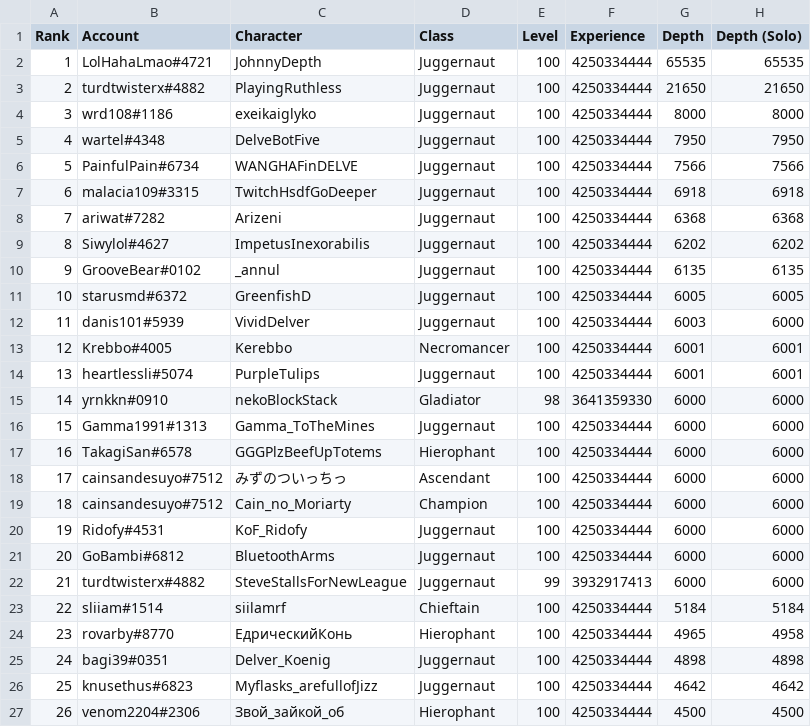
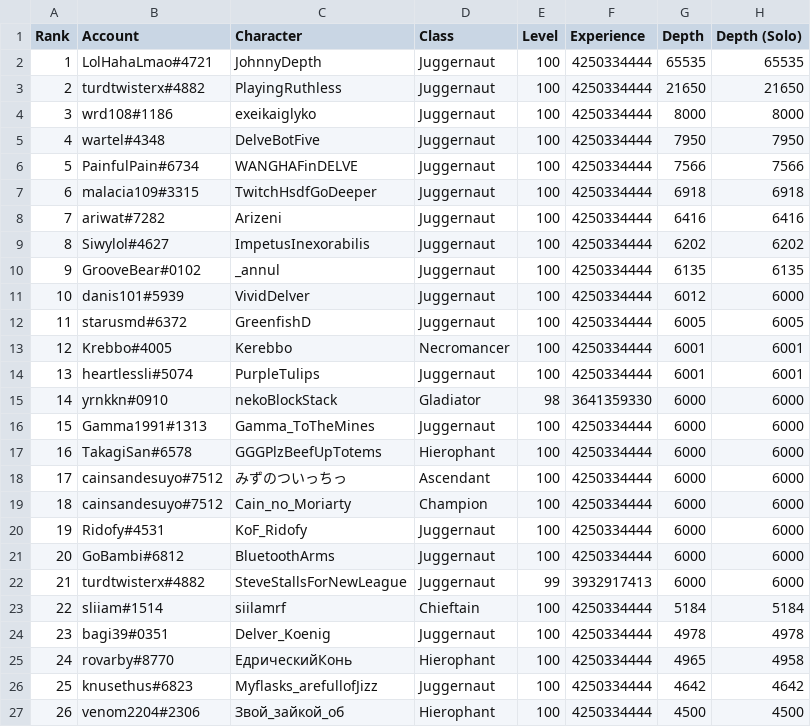
Before and after one commit to danis101/poe-ladder, a TSV file: data/keepers-delve.tsv, drawn as a sheet; only a part is shown; removed rows and columns are numbered as before the commit, all else as after; the diff names each change by its address in the sheet, - before the commit and + after, or states it on an @@ line.

```diff
--- a/data/keepers-delve.tsv
+++ b/data/keepers-delve.tsv
-G8 (Depth): 6368
+G8 (Depth): 6416
-H8 (Depth (Solo)): 6368
+H8 (Depth (Solo)): 6416
+row 11: 10 | danis101#5939 | VividDelver | Juggernaut | 100 | 4250334444 | 6012 | 6000
@@ column A (Rank) renumbered between rows 12 and 25 @@
-row 12: 11 | danis101#5939 | VividDelver | Juggernaut | 100 | 4250334444 | 6003 | 6000
+row 24: 23 | bagi39#0351 | Delver_Koenig | Juggernaut | 100 | 4250334444 | 4978 | 4978
-row 25: 24 | bagi39#0351 | Delver_Koenig | Juggernaut | 100 | 4250334444 | 4898 | 4898
```
